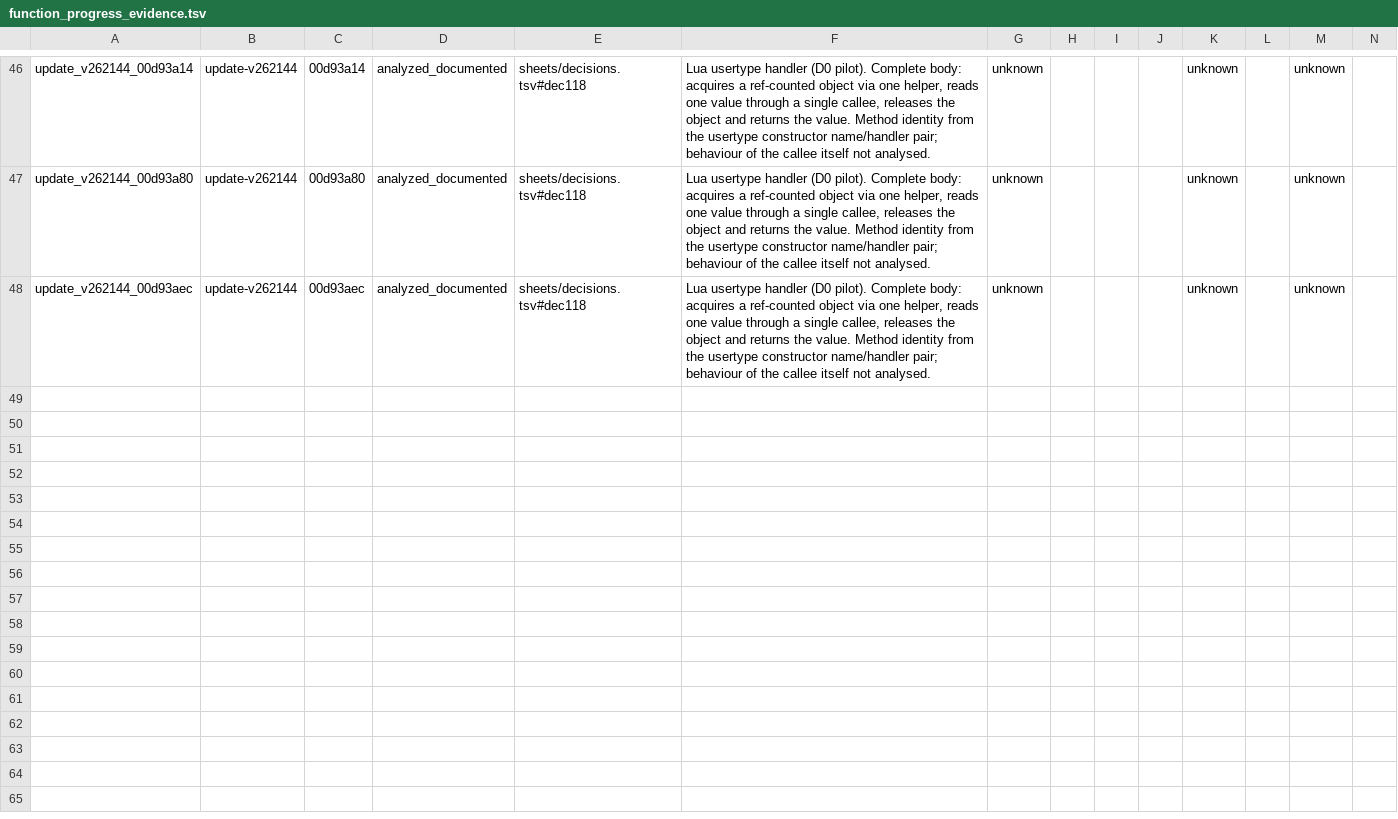
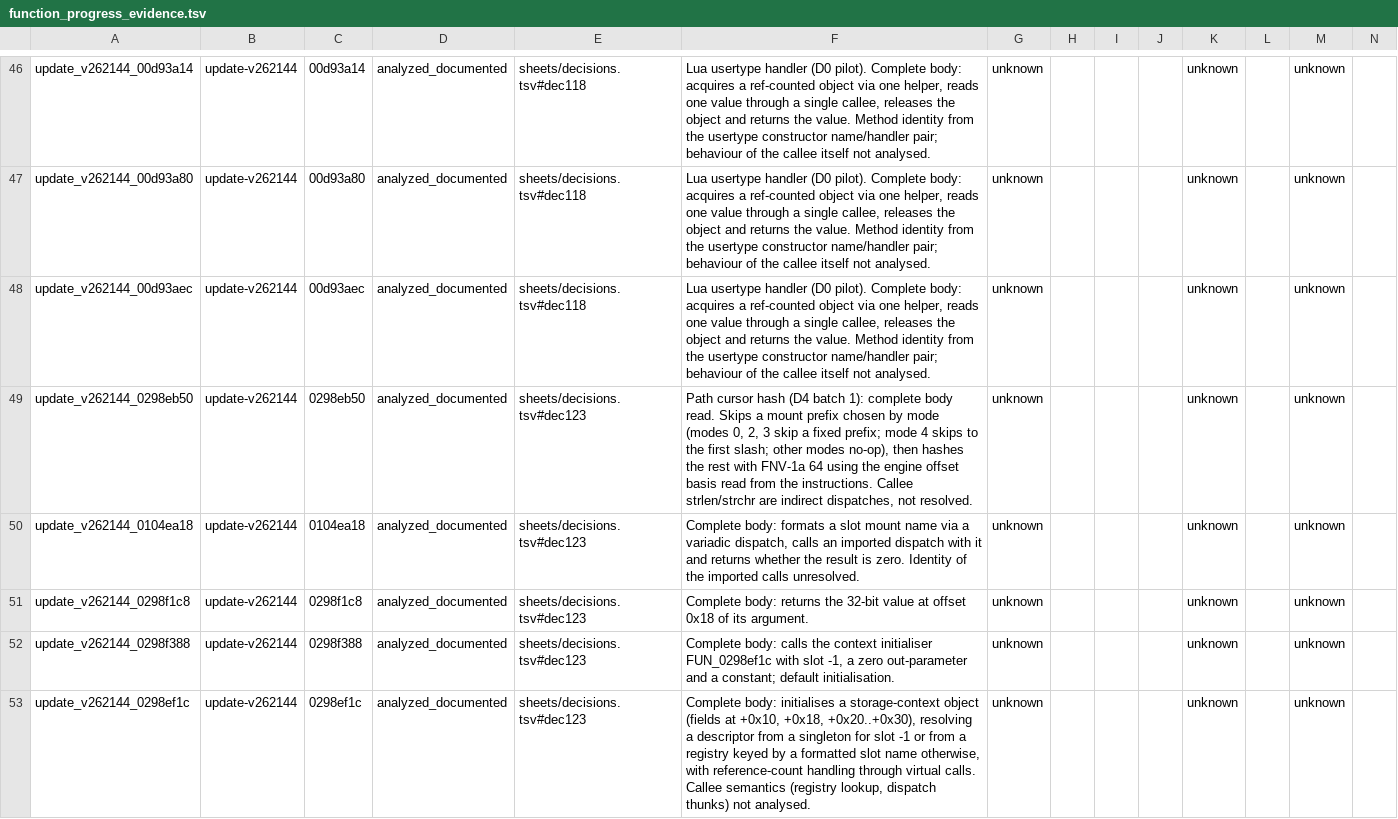
Before and after one commit to NicoRuedaA/project-arceus, a TSV file: sheets/re/function_progress_evidence.tsv, drawn as a sheet; only a part is shown, gaps mark what is left out; the diff names each change by its address in the sheet, - before the commit and + after, or states it on an @@ line.

Commit message:
feat(decompilation): D4 batch 1 - identify the engine name hash
The engine hash is FNV-1a 64 with offset basis 0xcbf29ce484222645, read from
the instructions and reproducing 450/450 event-flag ids. Document five
path/storage functions (ledger 38 -> 43 of 153,476), list the 1,897 functions
that load the basis, and fix the D3 save/file_io label (data:/ is the general
data mount).

```diff
--- a/sheets/re/function_progress_evidence.tsv
+++ b/sheets/re/function_progress_evidence.tsv
+row 49: update_v262144_0298eb50 | update-v262144 | 0298eb50 | analyzed_documented | sheets/decisions.tsv#dec123 | Path cursor hash (D4 batch 1): complete body read. Skips a mount prefix chosen by mode (modes 0, 2, 3 skip a fixed prefix; mode 4 skips to the first slash; other modes no-op), then hashes the rest with FNV-1a 64 using the engine offset basis read from the instructions. Callee strlen/strchr are indirect dispatches, not resolved. | unknown |  |  |  | unknown |  | unknown
+row 50: update_v262144_0104ea18 | update-v262144 | 0104ea18 | analyzed_documented | sheets/decisions.tsv#dec123 | Complete body: formats a slot mount name via a variadic dispatch, calls an imported dispatch with it and returns whether the result is zero. Identity of the imported calls unresolved. | unknown |  |  |  | unknown |  | unknown
+row 51: update_v262144_0298f1c8 | update-v262144 | 0298f1c8 | analyzed_documented | sheets/decisions.tsv#dec123 | Complete body: returns the 32-bit value at offset 0x18 of its argument. | unknown |  |  |  | unknown |  | unknown
+row 52: update_v262144_0298f388 | update-v262144 | 0298f388 | analyzed_documented | sheets/decisions.tsv#dec123 | Complete body: calls the context initialiser FUN_0298ef1c with slot -1, a zero out-parameter and a constant; default initialisation. | unknown |  |  |  | unknown |  | unknown
+row 53: update_v262144_0298ef1c | update-v262144 | 0298ef1c | analyzed_documented | sheets/decisions.tsv#dec123 | Complete body: initialises a storage-context object (fields at +0x10, +0x18, +0x20..+0x30), resolving a descriptor from a singleton for slot -1 or from a registry keyed by a formatted slot name otherwise, with reference-count handling through virtual calls. Callee semantics (registry lookup, dispatch thunks) not analysed. | unknown |  |  |  | unknown |  | unknown
```
Also changed, not shown: reports/function-progress/d3-system-clusters.tsv, sheets/decisions.tsv, 9 other files.
